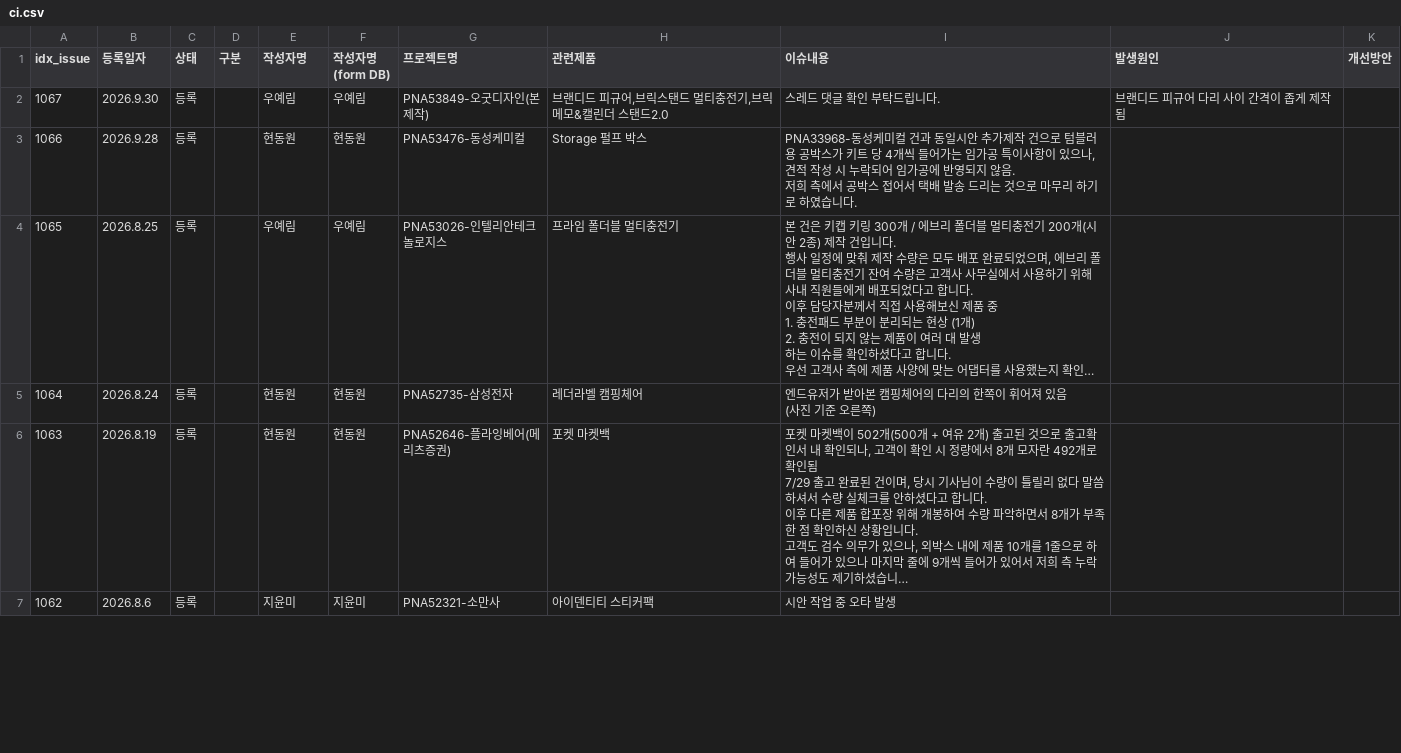
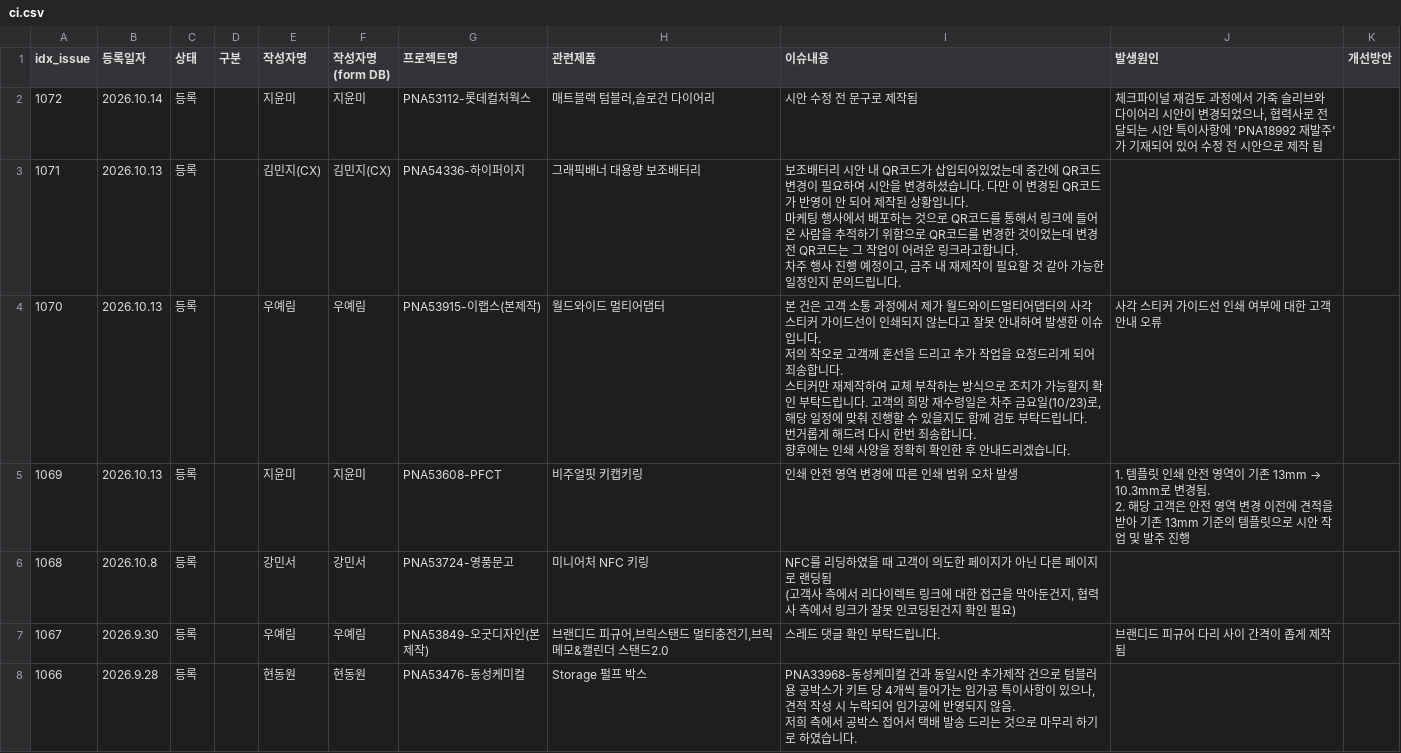
Before and after one commit to nanyounglee/SCMDASHBOARD, a CSV file: CSV/ci.csv, drawn as a sheet; only a part is shown; the shorter side is filled out with more unchanged rows; long unchanged cells end in …; ↵ is a line break in a cell; the diff names each change by its address in the sheet, - before the commit and + after, or states it on an @@ line.

Commit message:
Add files via upload

```diff
--- a/CSV/ci.csv
+++ b/CSV/ci.csv
+row 2: 1072 | 2026.10.14 | 등록 |  | 지윤미 | 지윤미 | PNA53112-롯데컬처웍스 | 매트블랙 텀블러,슬로건 다이어리 | 시안 수정 전 문구로 제작됨 | 체크파이널 재검토 과정에서 가죽 슬리브와 다이어리 시안이 변경되었으나, 협력사로 전달되는 시안 특이사항에 'PNA18992 재발주'가 기재되어 있어 수정 전 시안으로 제작 됨
+row 3: 1071 | 2026.10.13 | 등록 |  | 김민지(CX) | 김민지(CX) | PNA54336-하이퍼이지 | 그래픽배너 대용량 보조배터리 | 보조배터리 시안 내 QR코드가 삽입되어있었는데 중간에 QR코드 변경이 필요하여 시안을 변경하셨습니다. 다만 이 변경된 QR코드가 반영이 안 되어 제작된 상황입니다. ↵ 마케팅 행사에서 배포하는 것으로 QR코드를 통해서 링크에 들어온 사람을 추적하기 위함으로 QR코드를 변경한 것이었는데 변경 전 QR코드는 그 작업이 어려운 링크라고합니다. ↵ 차주 행사 진행 예정이고, 금주 내 재제작이 필요할 것 같아 가능한 일정인지 문의드립니다.
+row 4: 1070 | 2026.10.13 | 등록 |  | 우예림 | 우예림 | PNA53915-이랩스(본제작) | 월드와이드 멀티어댑터 | 본 건은 고객 소통 과정에서 제가 월드와이드멀티어댑터의 사각 스티커 가이드선이 인쇄되지 않는다고 잘못 안내하여 발생한 이슈입니다. ↵ 저의 착오로 고객께 혼선을 드리고 추가 작업을 요청드리게 되어 죄송합니다. ↵ 스티커만 재제작하여 교체 부착하는 방식으로 조치가 가능할지 확인 부탁드립니다. 고객의 희망 재수령일은 차주 금요일(10/23)로, 해당 일정에 맞춰 진행할 수 있을지도 함께 검토 부탁드립니다. ↵ 번거롭게 해드려 다시 한번 죄송합니다. ↵ 향후에는 인쇄 사양을 정확히 확인한 후 안내드리겠습니다. | 사각 스티커 가이드선 인쇄 여부에 대한 고객 안내 오류
+row 5: 1069 | 2026.10.13 | 등록 |  | 지윤미 | 지윤미 | PNA53608-PFCT | 비주얼핏 키캡키링 | 인쇄 안전 영역 변경에 따른 인쇄 범위 오차 발생 | 1. 템플릿 인쇄 안전 영역이 기존 13mm → 10.3mm로 변경됨. ↵ 2. 해당 고객은 안전 영역 변경 이전에 견적을 받아 기존 13mm 기준의 템플릿으로 시안 작업 및 발주 진행
+row 6: 1068 | 2026.10.8 | 등록 |  | 강민서 | 강민서 | PNA53724-영풍문고 | 미니어처 NFC 키링 | NFC를 리딩하였을 때 고객이 의도한 페이지가 아닌 다른 페이지로 랜딩됨 ↵ (고객사 측에서 리다이렉트 링크에 대한 접근을 막아둔건지, 협력사 측에서 링크가 잘못 인코딩된건지 확인 필요)
```
